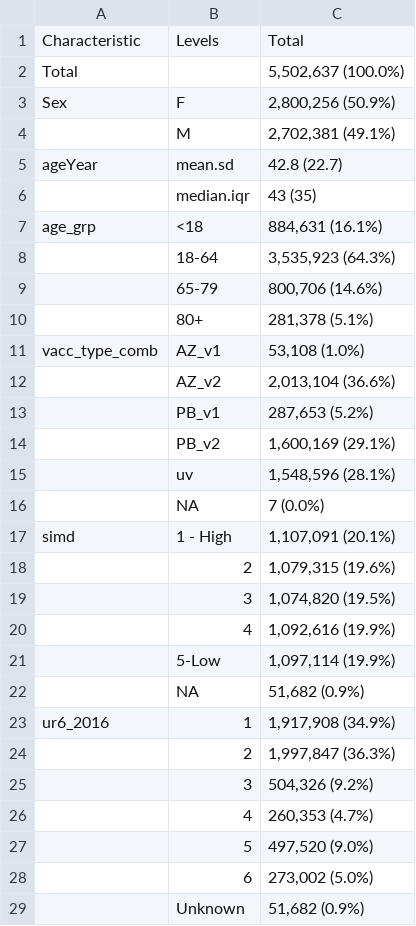
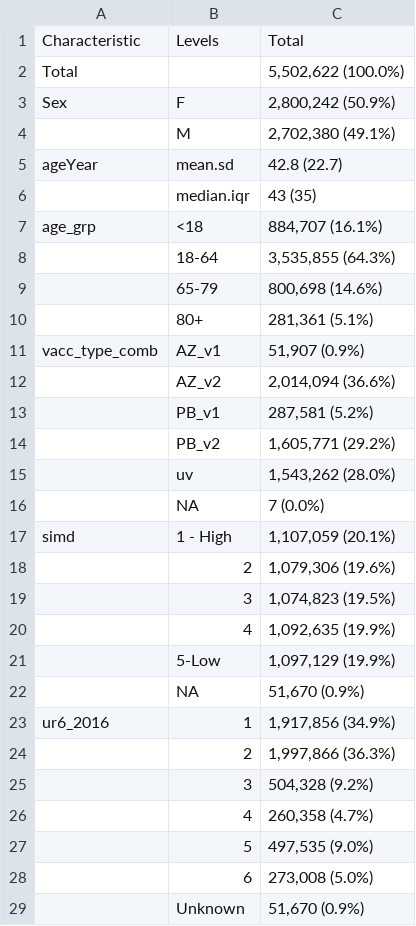
Before and after one commit to EAVE-II/AY4.2-variant, a CSV file: output/summary_table_weights_cohort.csv, drawn as a sheet; only a part is shown; the diff covers the shown part only.

```diff
--- a/output/summary_table_weights_cohort.csv
+++ b/output/summary_table_weights_cohort.csv
@@ -1,29 +1,29 @@
 "Characteristic","Levels","Total"
-"Total","","5,502,637 (100.0%)"
-"Sex","F","2,800,256 (50.9%)"
-"","M","2,702,381 (49.1%)"
+"Total","","5,502,622 (100.0%)"
+"Sex","F","2,800,242 (50.9%)"
+"","M","2,702,380 (49.1%)"
 "ageYear","mean.sd","42.8 (22.7)"
 "","median.iqr","43 (35)"
-"age_grp","<18","884,631 (16.1%)"
-"","18-64","3,535,923 (64.3%)"
-"","65-79","800,706 (14.6%)"
-"","80+","281,378 (5.1%)"
-"vacc_type_comb","AZ_v1","53,108 (1.0%)"
-"","AZ_v2","2,013,104 (36.6%)"
-"","PB_v1","287,653 (5.2%)"
-"","PB_v2","1,600,169 (29.1%)"
-"","uv","1,548,596 (28.1%)"
+"age_grp","<18","884,707 (16.1%)"
+"","18-64","3,535,855 (64.3%)"
+"","65-79","800,698 (14.6%)"
+"","80+","281,361 (5.1%)"
+"vacc_type_comb","AZ_v1","51,907 (0.9%)"
+"","AZ_v2","2,014,094 (36.6%)"
+"","PB_v1","287,581 (5.2%)"
+"","PB_v2","1,605,771 (29.2%)"
+"","uv","1,543,262 (28.0%)"
 "",NA,"7 (0.0%)"
-"simd","1 - High","1,107,091 (20.1%)"
-"","2","1,079,315 (19.6%)"
-"","3","1,074,820 (19.5%)"
-"","4","1,092,616 (19.9%)"
-"","5-Low","1,097,114 (19.9%)"
-"",NA,"51,682 (0.9%)"
-"ur6_2016","1","1,917,908 (34.9%)"
-"","2","1,997,847 (36.3%)"
-"","3","504,326 (9.2%)"
-"","4","260,353 (4.7%)"
-"","5","497,520 (9.0%)"
-"","6","273,002 (5.0%)"
-"","Unknown","51,682 (0.9%)"
+"simd","1 - High","1,107,059 (20.1%)"
+"","2","1,079,306 (19.6%)"
+"","3","1,074,823 (19.5%)"
+"","4","1,092,635 (19.9%)"
+"","5-Low","1,097,129 (19.9%)"
+"",NA,"51,670 (0.9%)"
+"ur6_2016","1","1,917,856 (34.9%)"
+"","2","1,997,866 (36.3%)"
+"","3","504,328 (9.2%)"
+"","4","260,358 (4.7%)"
+"","5","497,535 (9.0%)"
+"","6","273,008 (5.0%)"
+"","Unknown","51,670 (0.9%)"
```
Also changed, not shown: 35 edited cells elsewhere in this file, output/summary_table_weights_seq.csv, 6 other files.
